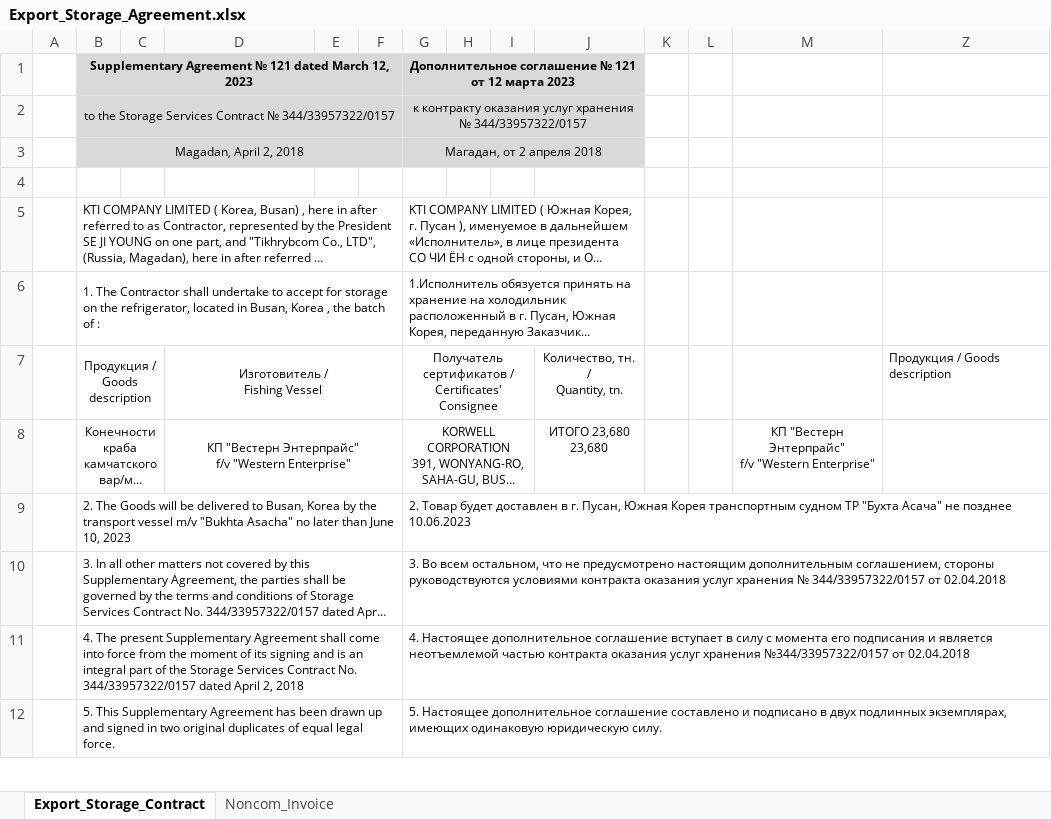
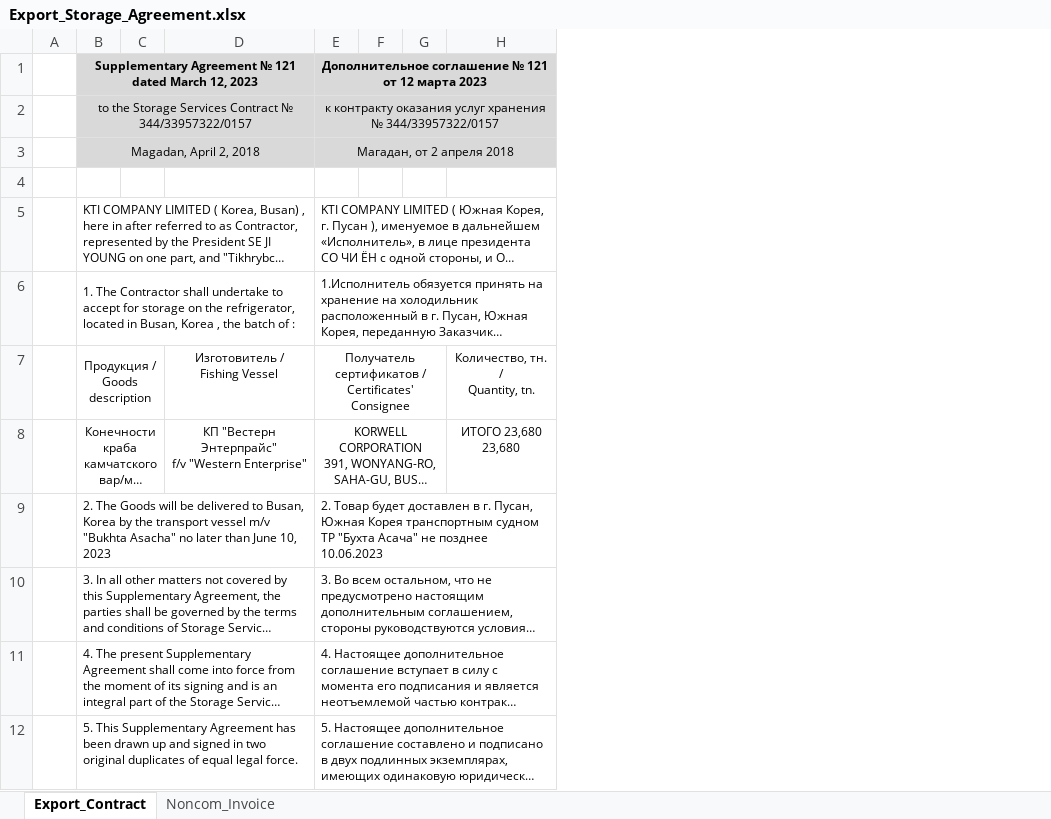
Before and after one commit to KirillKazakoff/tsAddin, an Excel workbook: templates/Export_Storage_Agreement.xlsx, sheet Export_Contract, drawn as a sheet; only a part is shown; long unchanged cells end in …; values as stored, in another font and other column widths than the file's, no borders; conditional formats not drawn; ↵ is a line break in a cell; the diff names each change by its address in the sheet, - before the commit and + after, or states it on an @@ line.

Commit message:
r contract implemented, some logic generalized in high order functions in createExportContract, need to add picture feature in exportDefaultContract tmp

```diff
--- a/templates/Export_Storage_Agreement.xlsx (sheet Export_Contract)
+++ b/templates/Export_Storage_Agreement.xlsx (sheet Export_Contract)
-sheet tab: Export_Storage_Contract
+sheet tab: Export_Contract
-column E, empty
-column F, empty
-column K, empty
-column L, empty
-column M, row 8: КП "Вестерн Энтерпрайс" ↵ f/v "Western Enterprise"
-column Z, row 7: Продукция / Goods description
-D7:F7 merged
-D8:F8 merged
```
Also changed, not shown: 16 other files.
